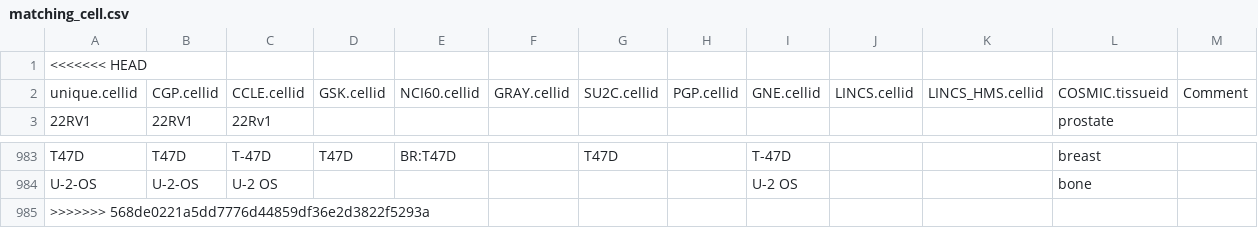
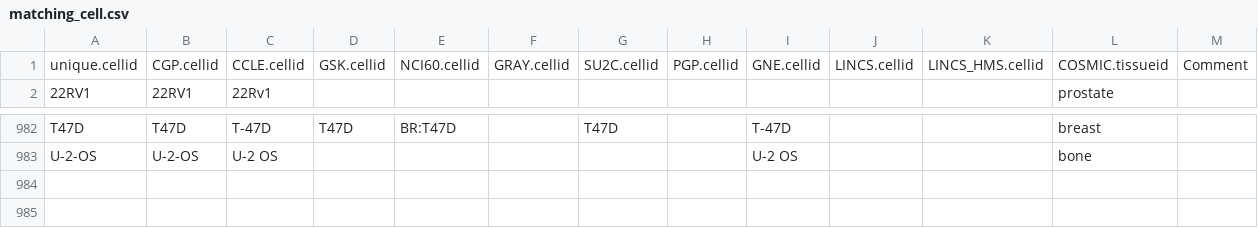
Before and after one commit to bhklab/DRUGNET, a CSV file: Curation/matching_cell.csv, drawn as a sheet; only a part is shown, gaps mark what is left out; the diff names each change by its address in the sheet, - before the commit and + after, or states it on an @@ line.

Commit message:
conflict with Curation/matching_cell.csv

```diff
--- a/Curation/matching_cell.csv
+++ b/Curation/matching_cell.csv
-row 1: <<<<<<< HEAD
-row 985: >>>>>>> 568de0221a5dd7776d44859df36e2d3822f5293a
```
